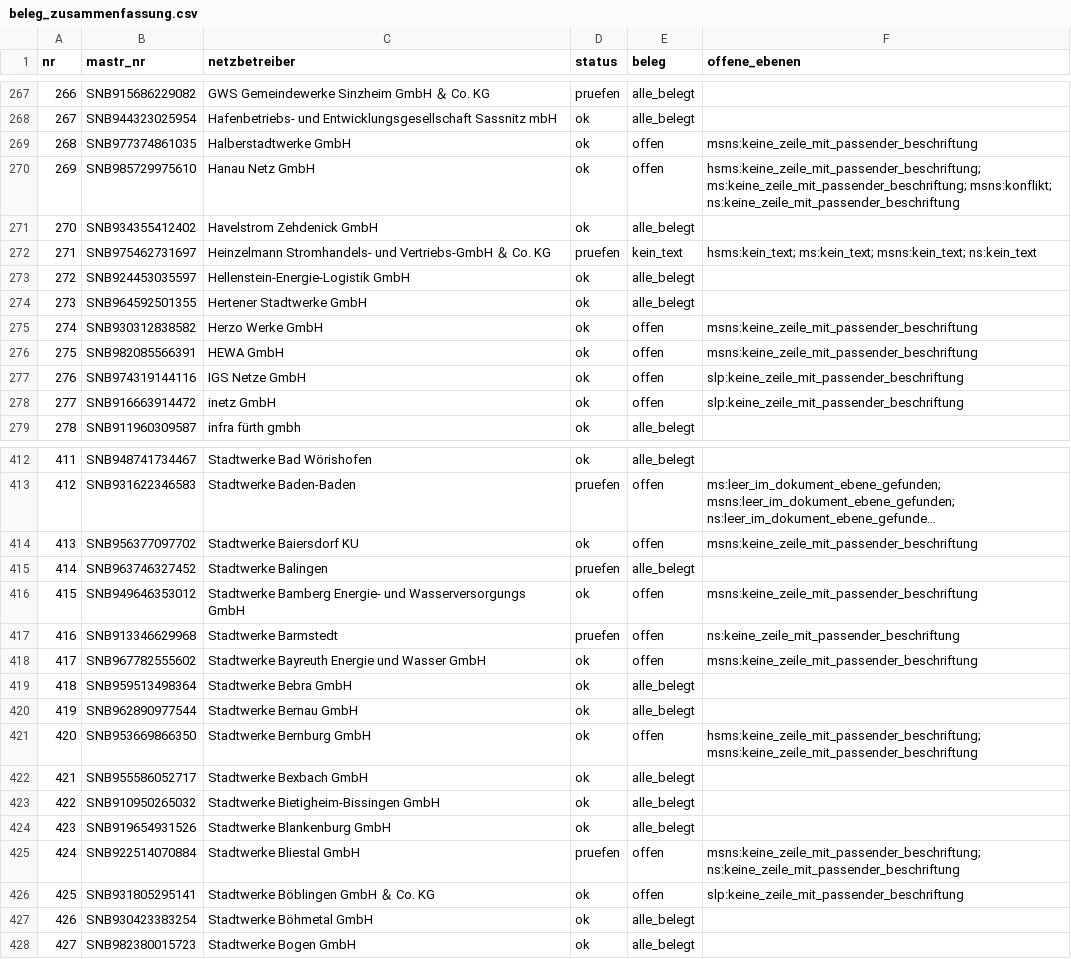
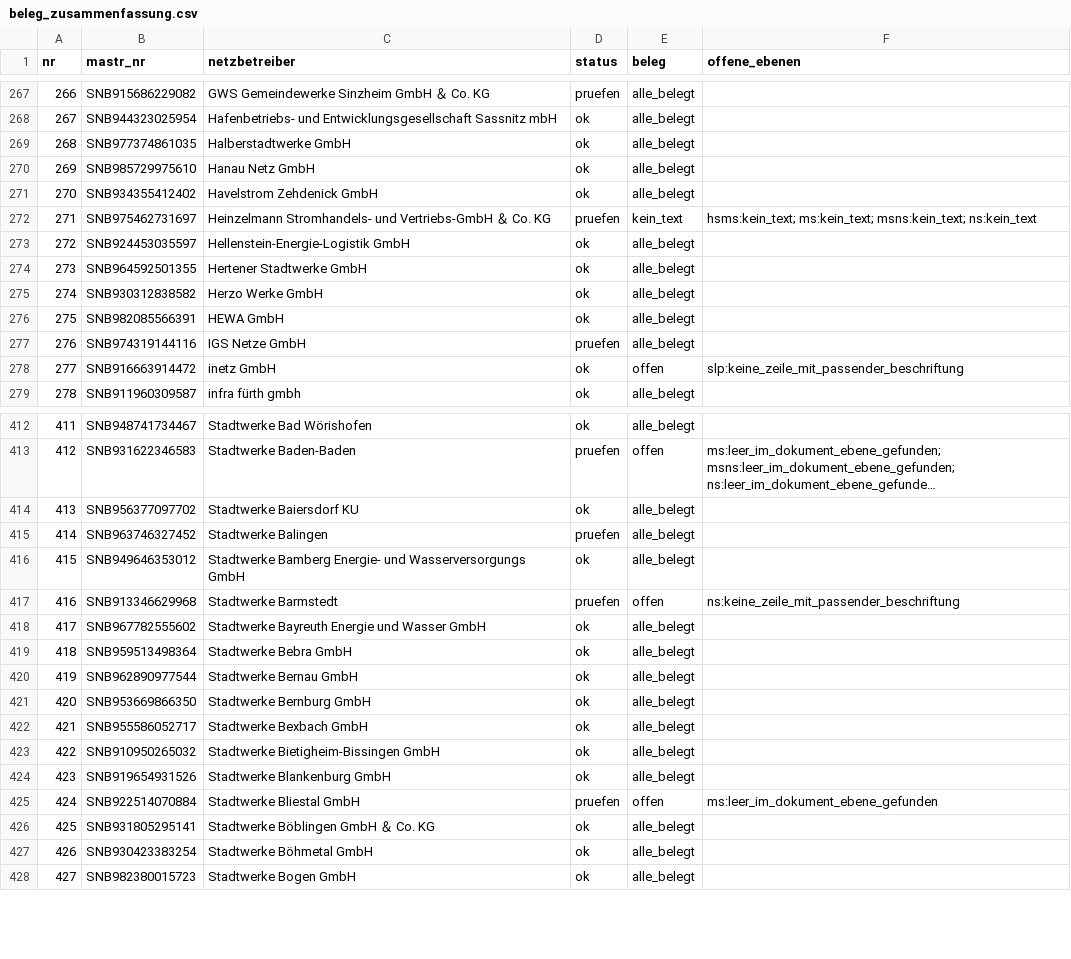
Before and after one commit to buelentd/netzentgelte-strom, a CSV file: ergebnis/beleg_zusammenfassung.csv, drawn as a sheet; only a part is shown, gaps mark what is left out; long unchanged cells end in …; the diff covers the shown part only; the diff names each change by its address in the sheet, - before the commit and + after, or states it on an @@ line.

```diff
--- a/ergebnis/beleg_zusammenfassung.csv
+++ b/ergebnis/beleg_zusammenfassung.csv
-E269:E270 (beleg): offen
+E269:E270 (beleg): alle_belegt
-F269 (offene_ebenen): msns:keine_zeile_mit_passender_beschriftung
+F269 (offene_ebenen): (empty)
-F270 (offene_ebenen): hsms:keine_zeile_mit_passender_beschriftung; ms:keine_zeile_mit_passender_beschriftung; msns:konflikt; ns:keine_zeile_mit_passender_beschriftung
+F270 (offene_ebenen): (empty)
-E275:E277 (beleg): offen
+E275:E277 (beleg): alle_belegt
-F275:F276 (offene_ebenen): msns:keine_zeile_mit_passender_beschriftung
+F275:F276 (offene_ebenen): (empty)
-D277 (status): ok
+D277 (status): pruefen
-F277 (offene_ebenen): slp:keine_zeile_mit_passender_beschriftung
+F277 (offene_ebenen): (empty)
-E414 (beleg): offen
+E414 (beleg): alle_belegt
-F414 (offene_ebenen): msns:keine_zeile_mit_passender_beschriftung
+F414 (offene_ebenen): (empty)
-E416 (beleg): offen
+E416 (beleg): alle_belegt
-F416 (offene_ebenen): msns:keine_zeile_mit_passender_beschriftung
+F416 (offene_ebenen): (empty)
-E418 (beleg): offen
+E418 (beleg): alle_belegt
-F418 (offene_ebenen): msns:keine_zeile_mit_passender_beschriftung
+F418 (offene_ebenen): (empty)
-E421 (beleg): offen
+E421 (beleg): alle_belegt
-F421 (offene_ebenen): hsms:keine_zeile_mit_passender_beschriftung; msns:keine_zeile_mit_passender_beschriftung
+F421 (offene_ebenen): (empty)
-F425 (offene_ebenen): msns:keine_zeile_mit_passender_beschriftung; ns:keine_zeile_mit_passender_beschriftung
+F425 (offene_ebenen): ms:leer_im_dokument_ebene_gefunden
-E426 (beleg): offen
+E426 (beleg): alle_belegt
-F426 (offene_ebenen): slp:keine_zeile_mit_passender_beschriftung
+F426 (offene_ebenen): (empty)
```
Also changed, not shown: 111 edited cells elsewhere in this file, ergebnis/beleg_je_wert.csv, ergebnis/netzentgelte_2026.csv, 19 other files.
